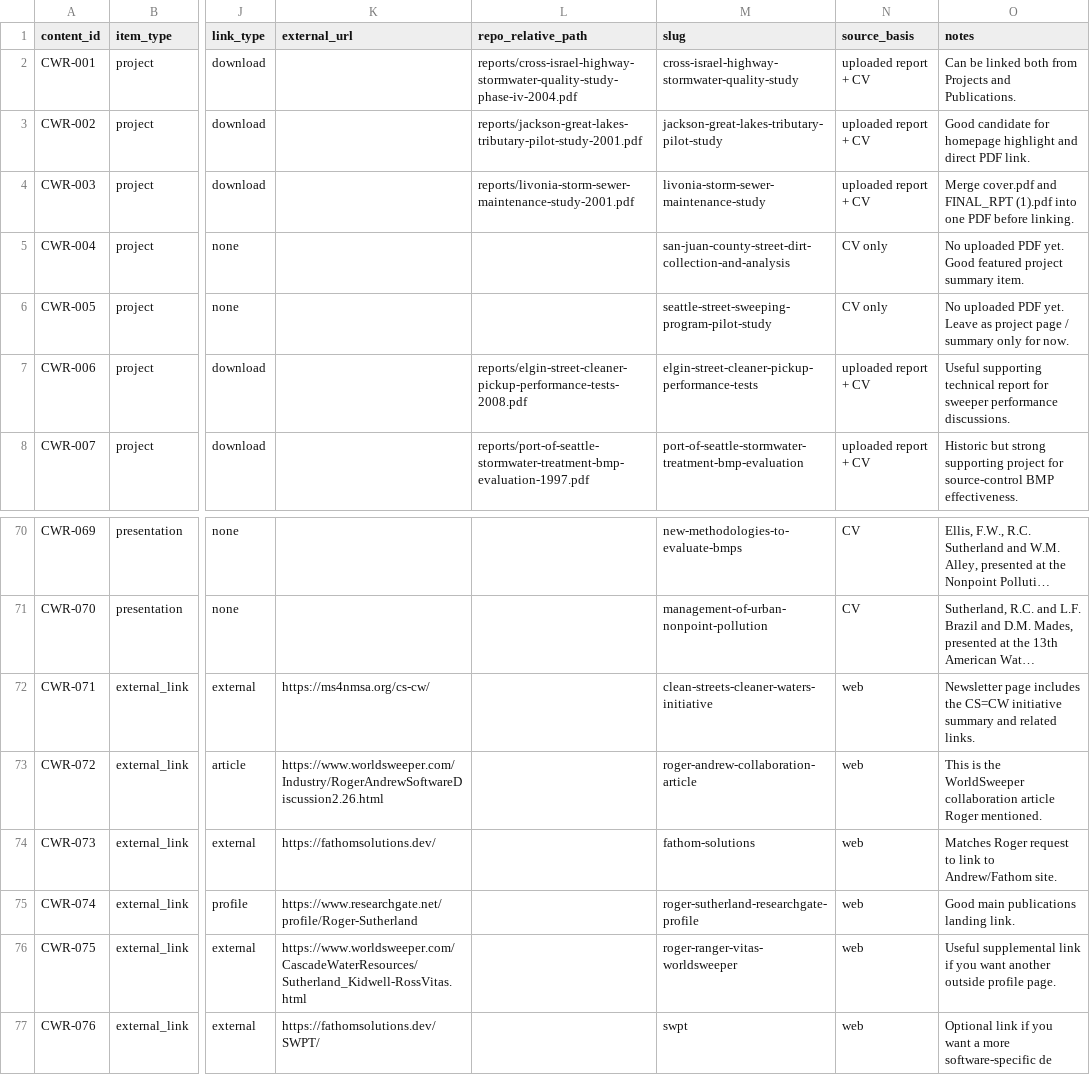
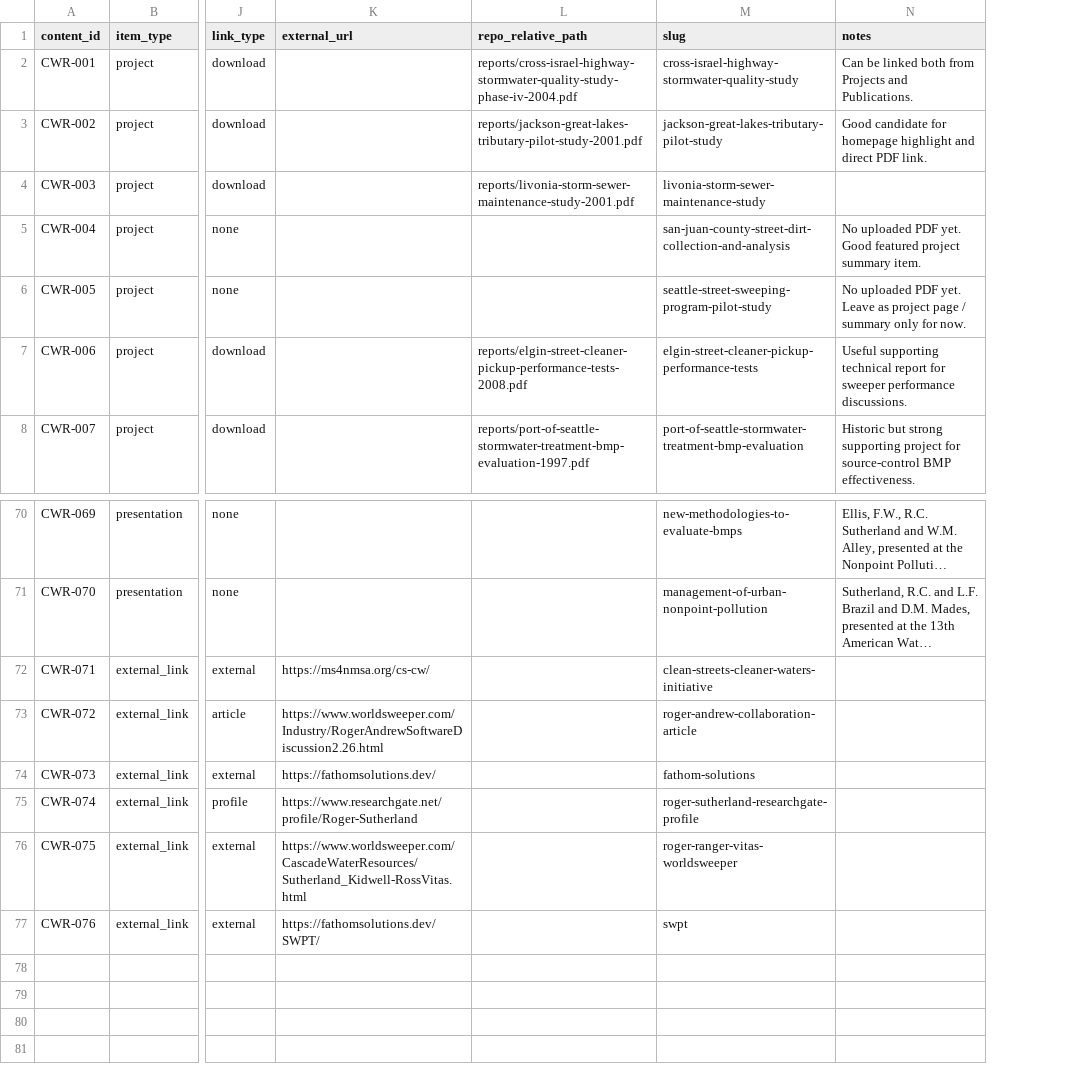
Before and after one commit to cascade-water-resources/website, a CSV file: data/content_metadata.csv, drawn as a sheet; only a part is shown, gaps mark what is left out; long unchanged cells end in …; removed rows and columns are numbered as before the commit, all else as after; the diff names each change by its address in the sheet, - before the commit and + after, or states it on an @@ line.

```diff
--- a/data/content_metadata.csv
+++ b/data/content_metadata.csv
-column N (source_basis), rows 2-8: uploaded report + CV | uploaded report + CV | uploaded report + CV | CV only | CV only | uploaded report + CV | uploaded report + CV; rows 70-77: CV | CV | web | web | web | web | web | web
-N4 (notes): Merge cover.pdf and FINAL_RPT (1).pdf into one PDF before linking.
+N4 (notes): (empty)
-N72 (notes): Newsletter page includes the CS=CW initiative summary and related links.
+N72 (notes): (empty)
-N73 (notes): This is the WorldSweeper collaboration article Roger mentioned.
+N73 (notes): (empty)
-N74 (notes): Matches Roger request to link to Andrew/Fathom site.
+N74 (notes): (empty)
-N75 (notes): Good main publications landing link.
+N75 (notes): (empty)
-N76 (notes): Useful supplemental link if you want another outside profile page.
+N76 (notes): (empty)
-N77 (notes): Optional link if you want a more software-specific de
+N77 (notes): (empty)
```
Also changed, not shown: 3 other files.
